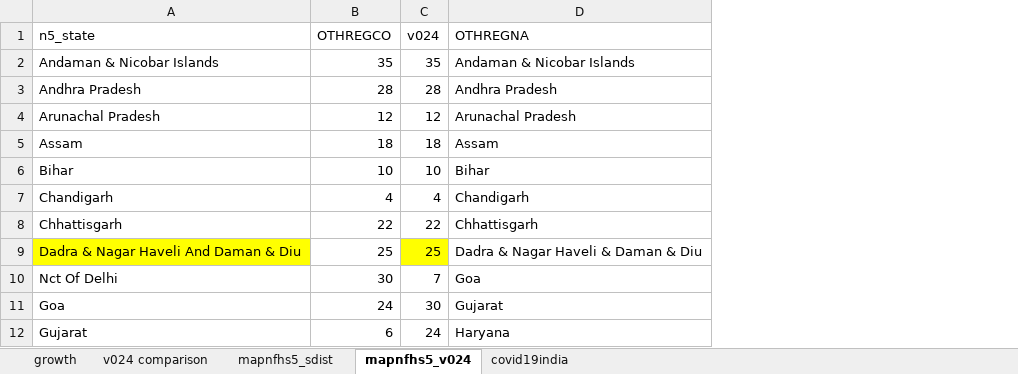
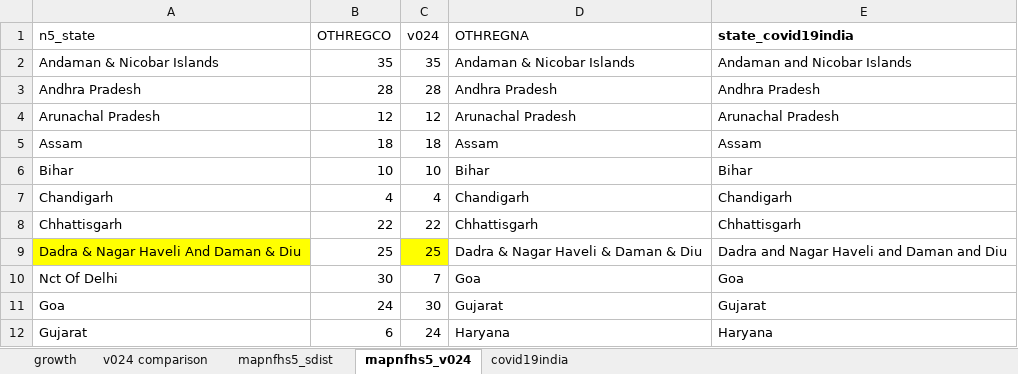
Before and after one commit to jvargh7/nfhs_lockdown, an Excel workbook: data/NFHS Lockdown Variable List.xlsx, sheet mapnfhs5_v024, drawn as a sheet; only a part is shown; values as stored, in another font and other column widths than the file's, no borders; the diff names each change by its address in the sheet, - before the commit and + after, or states it on an @@ line.

Commit message:
Added cluster covariates and district covid19 cases

```diff
--- a/data/NFHS Lockdown Variable List.xlsx (sheet mapnfhs5_v024)
+++ b/data/NFHS Lockdown Variable List.xlsx (sheet mapnfhs5_v024)
+column E (state_covid19india), rows 2-12: Andaman and Nicobar Islands | Andhra Pradesh | Arunachal Pradesh | Assam | Bihar | Chandigarh | Chhattisgarh | Dadra and Nagar Haveli and Daman and Diu | Goa | Gujarat | Haryana
```
Also changed, not shown: sheet growth, sheet covid19india, 8 other files.
